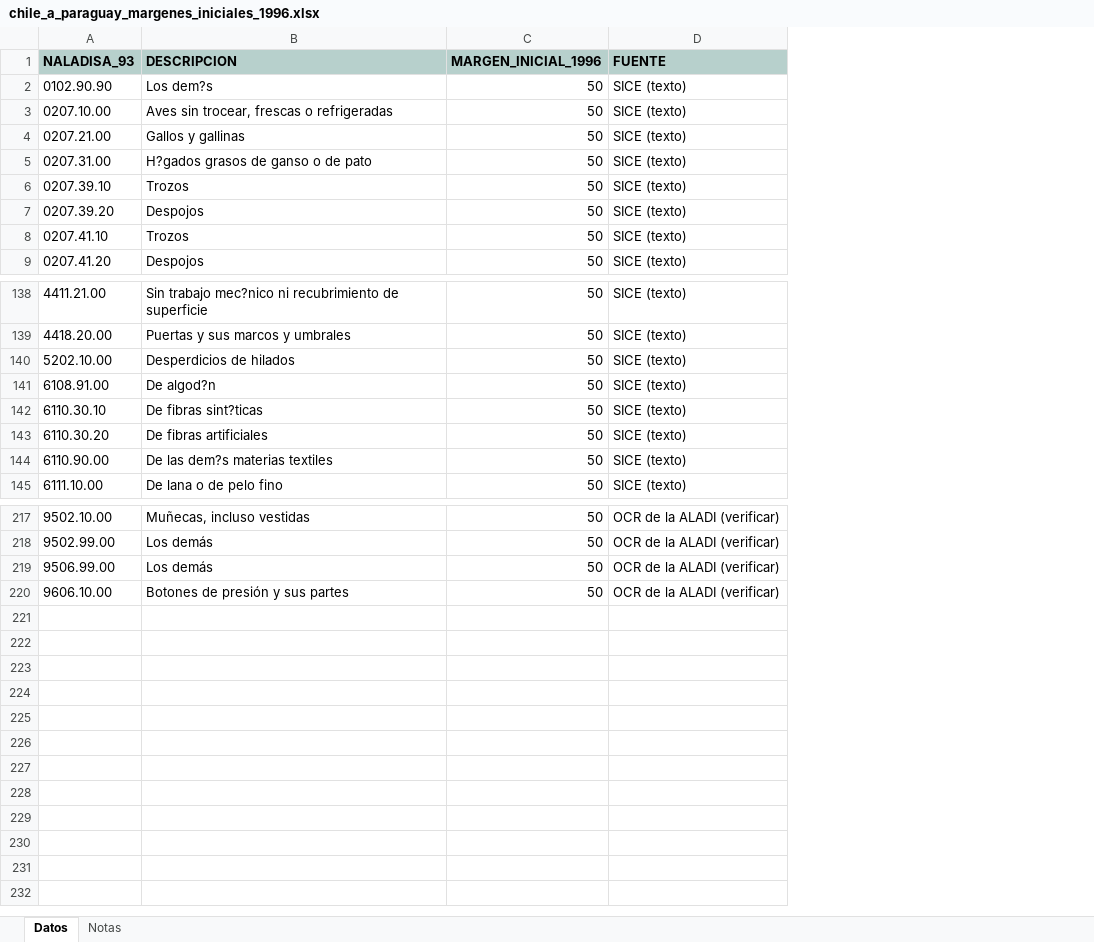
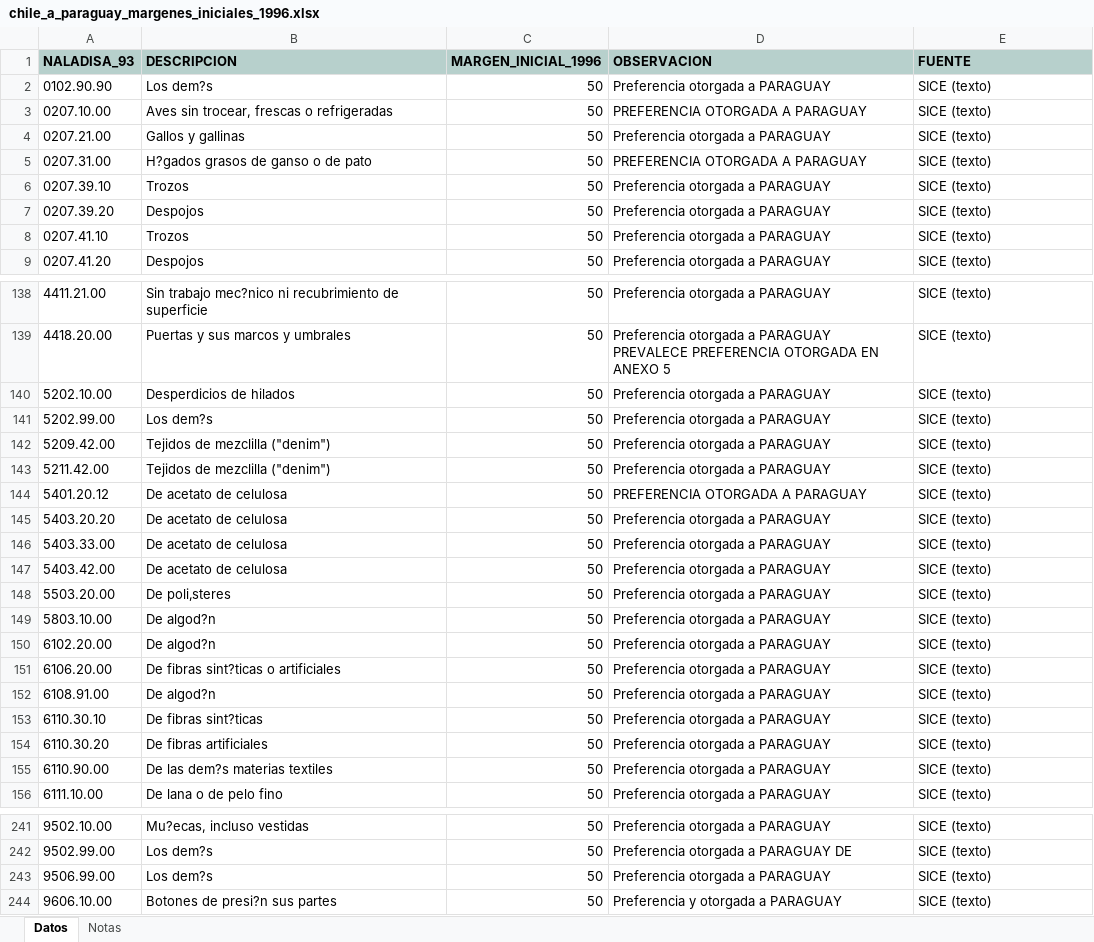
Before and after one commit to silvia-mov/textos-acuerdos-paraguay, an Excel workbook: docs/ace35/tablas/chile_a_paraguay_margenes_iniciales_1996.xlsx, sheet Datos, drawn as a sheet; only a part is shown, gaps mark what is left out; values as stored, in another font and other column widths than the file's, no borders; addresses are those after the commit; the diff covers the shown part only; the diff names each change by its address in the sheet, - before the commit and + after, or states it on an @@ line.

Commit message:
ACE 35: Anexo 10 completo desde el SICE (Chile a Paraguay 243, Paraguay a Chile 95)

```diff
--- a/docs/ace35/tablas/chile_a_paraguay_margenes_iniciales_1996.xlsx (sheet Datos)
+++ b/docs/ace35/tablas/chile_a_paraguay_margenes_iniciales_1996.xlsx (sheet Datos)
+column D (OBSERVACION), rows 2-9: Preferencia otorgada a PARAGUAY | PREFERENCIA OTORGADA A PARAGUAY | Preferencia otorgada a PARAGUAY | PREFERENCIA OTORGADA A PARAGUAY | Preferencia otorgada a PARAGUAY | Preferencia otorgada a PARAGUAY | Preferencia otorgada a PARAGUAY | Preferencia otorgada a PARAGUAY; rows 138-140: Preferencia otorgada a PARAGUAY | Preferencia otorgada a PARAGUAY PREVALECE PREFERENCIA OTORGADA EN ANEXO 5 | Preferencia otorgada a PARAGUAY; rows 152-156: all Preferencia otorgada a PARAGUAY; rows 241-244: Preferencia otorgada a PARAGUAY | Preferencia otorgada a PARAGUAY DE | Preferencia otorgada a PARAGUAY | Preferencia y otorgada a PARAGUAY
+row 141: 5202.99.00 | Los dem?s | 50 | Preferencia otorgada a PARAGUAY | SICE (texto)
+row 142: 5209.42.00 | Tejidos de mezclilla ("denim") | 50 | Preferencia otorgada a PARAGUAY | SICE (texto)
+row 143: 5211.42.00 | Tejidos de mezclilla ("denim") | 50 | Preferencia otorgada a PARAGUAY | SICE (texto)
+row 144: 5401.20.12 | De acetato de celulosa | 50 | PREFERENCIA OTORGADA A PARAGUAY | SICE (texto)
+row 145: 5403.20.20 | De acetato de celulosa | 50 | Preferencia otorgada a PARAGUAY | SICE (texto)
+row 146: 5403.33.00 | De acetato de celulosa | 50 | Preferencia otorgada a PARAGUAY | SICE (texto)
+row 147: 5403.42.00 | De acetato de celulosa | 50 | Preferencia otorgada a PARAGUAY | SICE (texto)
+row 148: 5503.20.00 | De poli‚steres | 50 | Preferencia otorgada a PARAGUAY | SICE (texto)
+row 149: 5803.10.00 | De algod?n | 50 | Preferencia otorgada a PARAGUAY | SICE (texto)
+row 150: 6102.20.00 | De algod?n | 50 | Preferencia otorgada a PARAGUAY | SICE (texto)
+row 151: 6106.20.00 | De fibras sint?ticas o artificiales | 50 | Preferencia otorgada a PARAGUAY | SICE (texto)
-B241 (DESCRIPCION): Muñecas, incluso vestidas
+B241 (DESCRIPCION): Mu?ecas, incluso vestidas
-E241:E244 (FUENTE): OCR de la ALADI (verificar)
+E241:E244 (FUENTE): SICE (texto)
-B242:B243 (DESCRIPCION): Los demás
+B242:B243 (DESCRIPCION): Los dem?s
-B244 (DESCRIPCION): Botones de presión y sus partes
+B244 (DESCRIPCION): Botones de presi?n sus partes
```
Also changed, not shown: 16 added rows, 3 removed rows and 17 edited cells elsewhere in this sheet, 10 other files.
